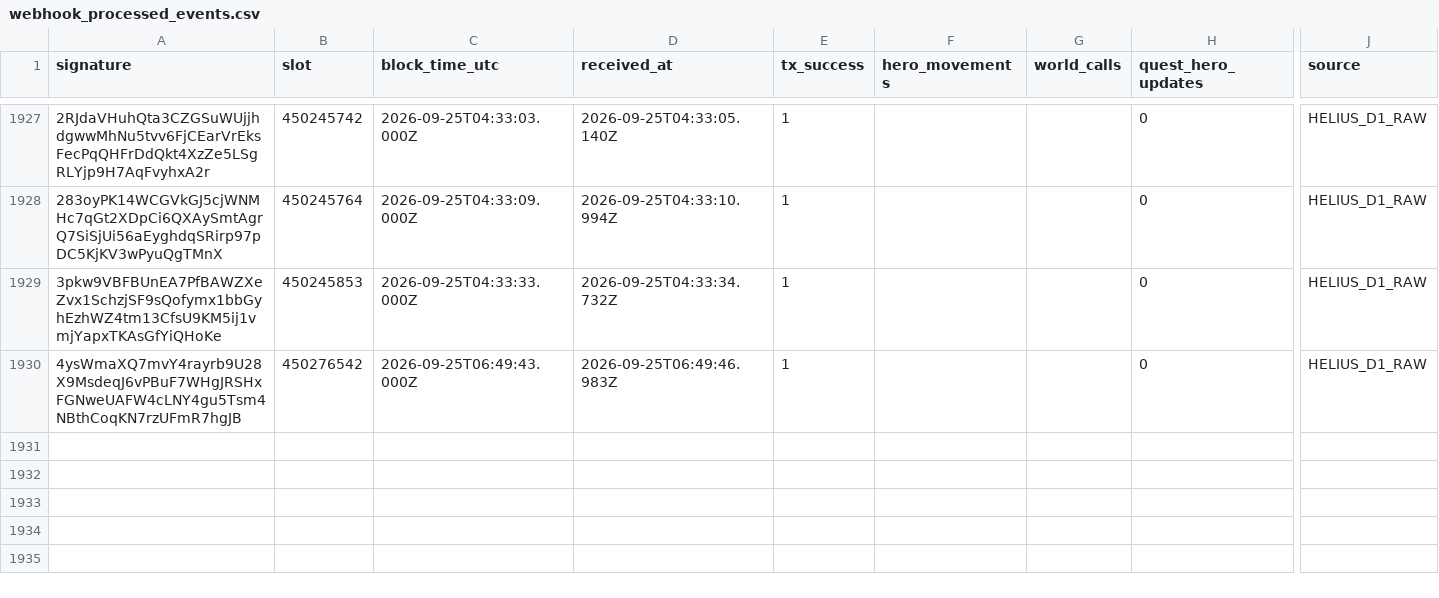
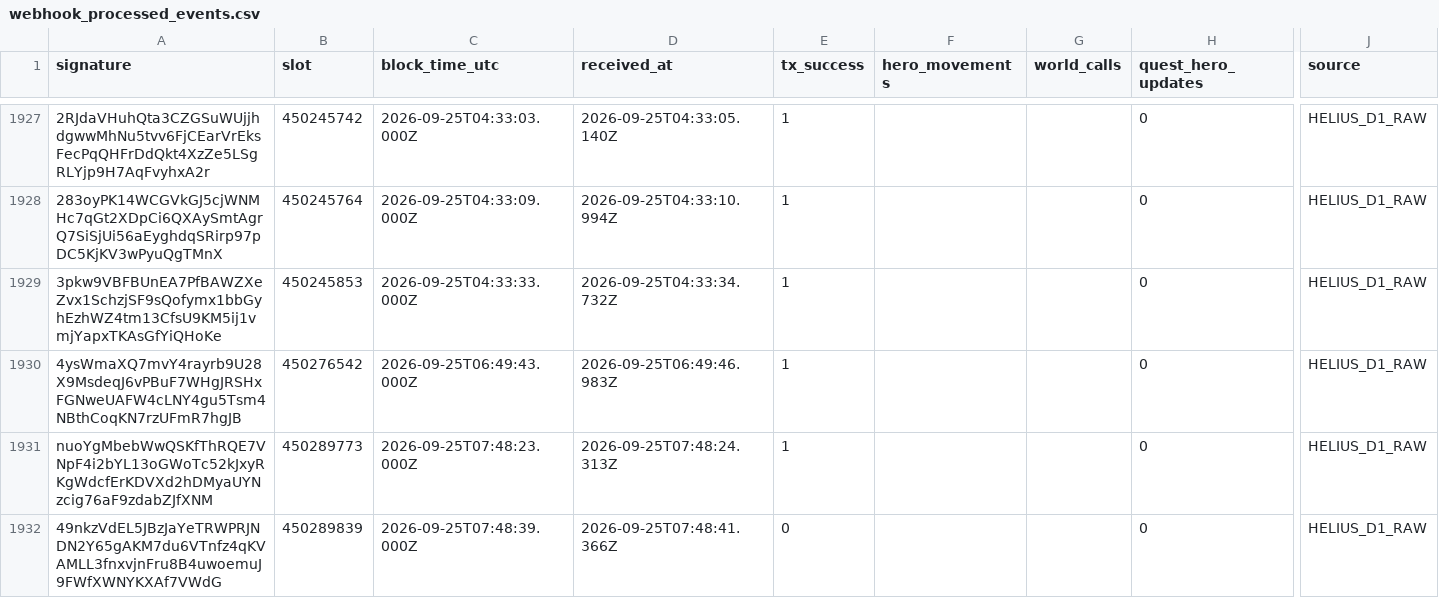
Before and after one commit to cjohnsongh/guild-saga-analytics, a CSV file: data/state/webhook_processed_events.csv, drawn as a sheet; only a part is shown, gaps mark what is left out; rows hold the shown columns only; the diff names each change by its address in the sheet, - before the commit and + after, or states it on an @@ line.

```diff
--- a/data/state/webhook_processed_events.csv
+++ b/data/state/webhook_processed_events.csv
+row 1931: nuoYgMbebWwQSKfThRQE7VNpF4i2bYL13oGWoTc52kJxyRKgWdcfErKDVXd2hDMyaUYNzcig76aF9zdabZJfXNM | 450289773 | 2026-09-25T07:48:23.000Z | 2026-09-25T07:48:24.313Z | 1 |  |  | 0 | HELIUS_D1_RAW
+row 1932: 49nkzVdEL5JBzJaYeTRWPRJNDN2Y65gAKM7du6VTnfz4qKVAMLL3fnxvjnFru8B4uwoemuJ9FWfXWNYKXAf7VWdG | 450289839 | 2026-09-25T07:48:39.000Z | 2026-09-25T07:48:41.366Z | 0 |  |  | 0 | HELIUS_D1_RAW
```
Also changed, not shown: 5 other files.
